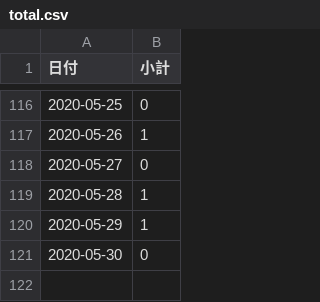
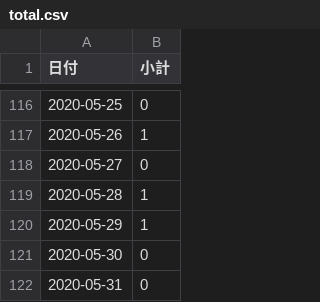
Before and after one commit to Retsuki/covid19-ishikawa-scraper, a CSV file: src/downloads/final_data/total.csv, drawn as a sheet; only a part is shown, gaps mark what is left out; the diff names each change by its address in the sheet, - before the commit and + after, or states it on an @@ line.

```diff
--- a/src/downloads/final_data/total.csv
+++ b/src/downloads/final_data/total.csv
+row 122: 2020-05-31 | 0
```
Also changed, not shown: 1 other file.
